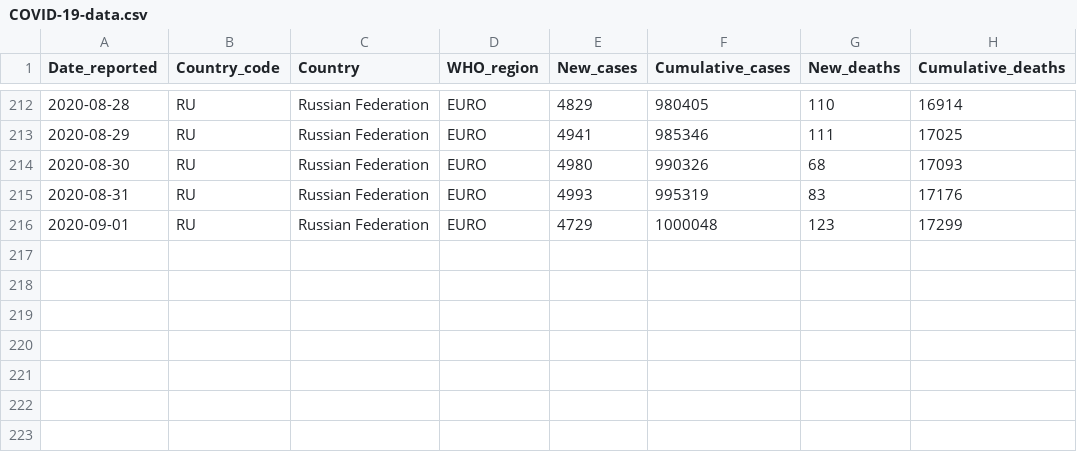
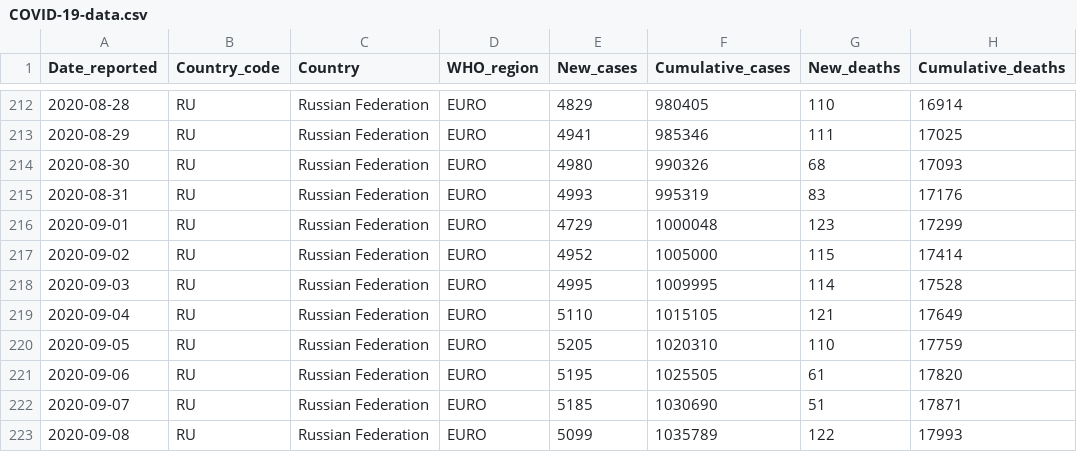
Before and after one commit to rnsavinelli/covid-19, a CSV file: dashboards/Russian_Federation/COVID-19-data.csv, drawn as a sheet; only a part is shown, gaps mark what is left out; the diff names each change by its address in the sheet, - before the commit and + after, or states it on an @@ line.

Commit message:
update Russian Federation

```diff
--- a/dashboards/Russian_Federation/COVID-19-data.csv
+++ b/dashboards/Russian_Federation/COVID-19-data.csv
+row 217: 2020-09-02 | RU | Russian Federation | EURO | 4952 | 1005000 | 115 | 17414
+row 218: 2020-09-03 | RU | Russian Federation | EURO | 4995 | 1009995 | 114 | 17528
+row 219: 2020-09-04 | RU | Russian Federation | EURO | 5110 | 1015105 | 121 | 17649
+row 220: 2020-09-05 | RU | Russian Federation | EURO | 5205 | 1020310 | 110 | 17759
+row 221: 2020-09-06 | RU | Russian Federation | EURO | 5195 | 1025505 | 61 | 17820
+row 222: 2020-09-07 | RU | Russian Federation | EURO | 5185 | 1030690 | 51 | 17871
+row 223: 2020-09-08 | RU | Russian Federation | EURO | 5099 | 1035789 | 122 | 17993
```
Also changed, not shown: 5 other files.
